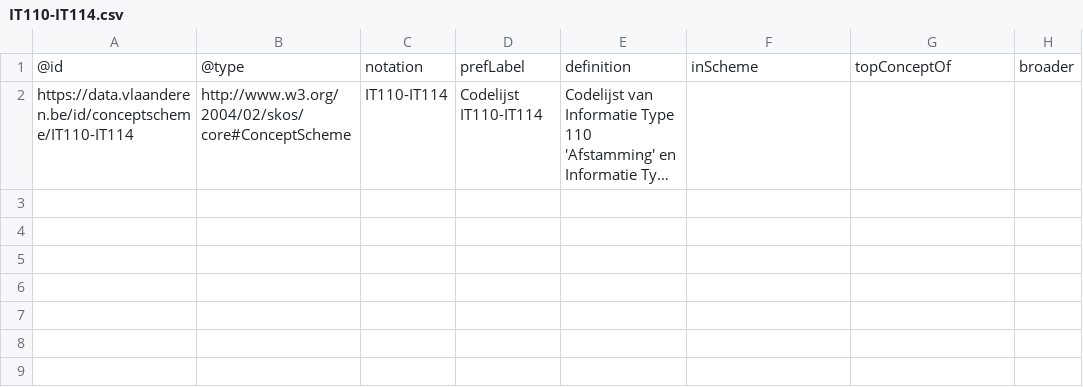
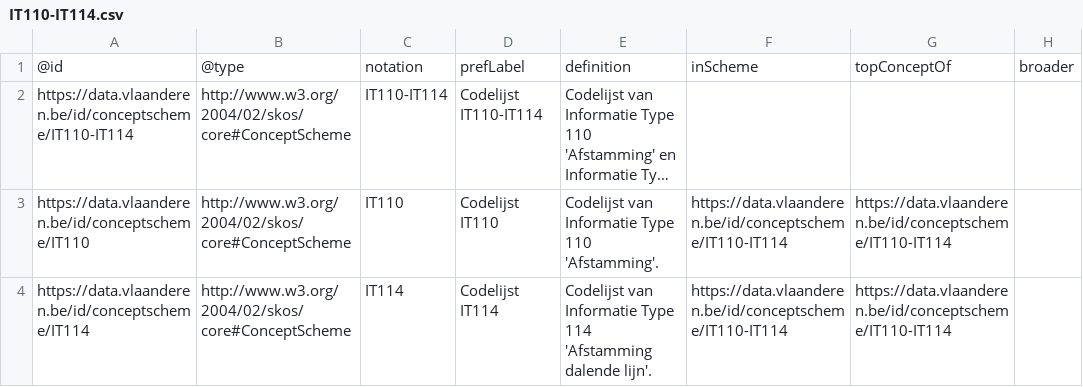
Before and after one commit to Informatievlaanderen/OSLOthema-persoon, a CSV file: resources/OSLO-Persoon-MAGDA-IM/artefacts/codelijsten/IT110-IT114.csv, drawn as a sheet; long unchanged cells end in …; the diff names each change by its address in the sheet, - before the commit and + after, or states it on an @@ line.

Commit message:
OSLO-Persoon-MAGDA-IM: voeg ontbrekende link naar IT110 en IT114 toe

```diff
--- a/resources/OSLO-Persoon-MAGDA-IM/artefacts/codelijsten/IT110-IT114.csv
+++ b/resources/OSLO-Persoon-MAGDA-IM/artefacts/codelijsten/IT110-IT114.csv
+row 3: https://data.vlaanderen.be/id/conceptscheme/IT110 | http://www.w3.org/2004/02/skos/core#ConceptScheme | IT110 | Codelijst IT110 | Codelijst van Informatie Type 110 'Afstamming'. | https://data.vlaanderen.be/id/conceptscheme/IT110-IT114 | https://data.vlaanderen.be/id/conceptscheme/IT110-IT114
+row 4: https://data.vlaanderen.be/id/conceptscheme/IT114 | http://www.w3.org/2004/02/skos/core#ConceptScheme | IT114 | Codelijst IT114 | Codelijst van Informatie Type 114 'Afstamming dalende lijn'. | https://data.vlaanderen.be/id/conceptscheme/IT110-IT114 | https://data.vlaanderen.be/id/conceptscheme/IT110-IT114
```
Also changed, not shown: 1 other file.
